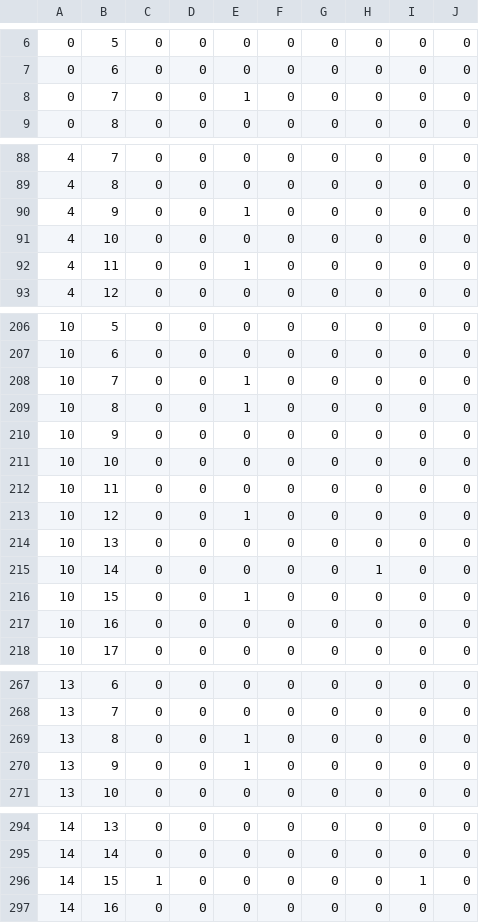
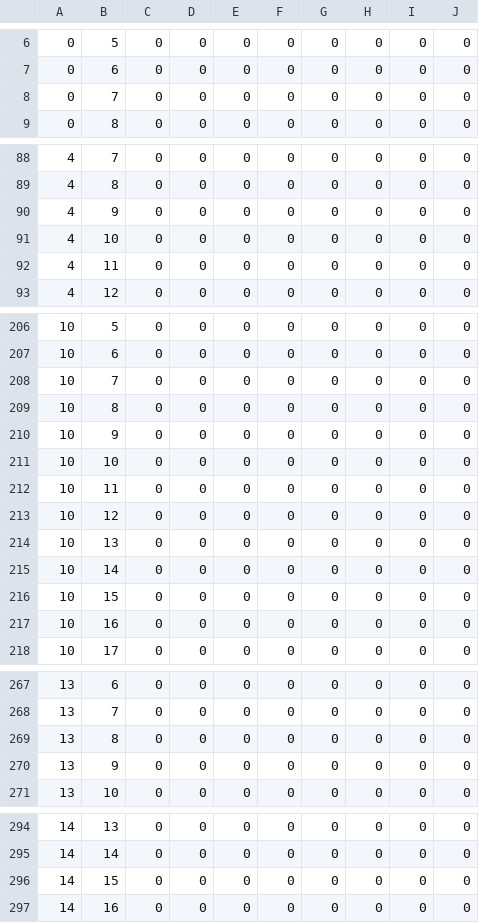
Before and after one commit to LepszyOdCb/OpenTTD-in-python, a CSV file: tracks.csv, drawn as a sheet; only a part is shown, gaps mark what is left out; the diff covers the shown part only.

```diff
--- a/tracks.csv
+++ b/tracks.csv
@@ -7,3 +7,3 @@
 0,6,0,0,0,0,0,0,0,0
-0,7,0,0,1,0,0,0,0,0
+0,7,0,0,0,0,0,0,0,0
 0,8,0,0,0,0,0,0,0,0
@@ -89,5 +89,5 @@
 4,8,0,0,0,0,0,0,0,0
-4,9,0,0,1,0,0,0,0,0
+4,9,0,0,0,0,0,0,0,0
 4,10,0,0,0,0,0,0,0,0
-4,11,0,0,1,0,0,0,0,0
+4,11,0,0,0,0,0,0,0,0
 4,12,0,0,0,0,0,0,0,0
@@ -207,4 +207,4 @@
 10,6,0,0,0,0,0,0,0,0
-10,7,0,0,1,0,0,0,0,0
-10,8,0,0,1,0,0,0,0,0
+10,7,0,0,0,0,0,0,0,0
+10,8,0,0,0,0,0,0,0,0
 10,9,0,0,0,0,0,0,0,0
@@ -212,6 +212,6 @@
 10,11,0,0,0,0,0,0,0,0
-10,12,0,0,1,0,0,0,0,0
+10,12,0,0,0,0,0,0,0,0
 10,13,0,0,0,0,0,0,0,0
-10,14,0,0,0,0,0,1,0,0
-10,15,0,0,1,0,0,0,0,0
+10,14,0,0,0,0,0,0,0,0
+10,15,0,0,0,0,0,0,0,0
 10,16,0,0,0,0,0,0,0,0
@@ -268,4 +268,4 @@
 13,7,0,0,0,0,0,0,0,0
-13,8,0,0,1,0,0,0,0,0
-13,9,0,0,1,0,0,0,0,0
+13,8,0,0,0,0,0,0,0,0
+13,9,0,0,0,0,0,0,0,0
 13,10,0,0,0,0,0,0,0,0
@@ -295,3 +295,3 @@
 14,14,0,0,0,0,0,0,0,0
-14,15,1,0,0,0,0,0,1,0
+14,15,0,0,0,0,0,0,0,0
 14,16,0,0,0,0,0,0,0,0
```
Also changed, not shown: 30 edited cells elsewhere in this file, 6 other files.
